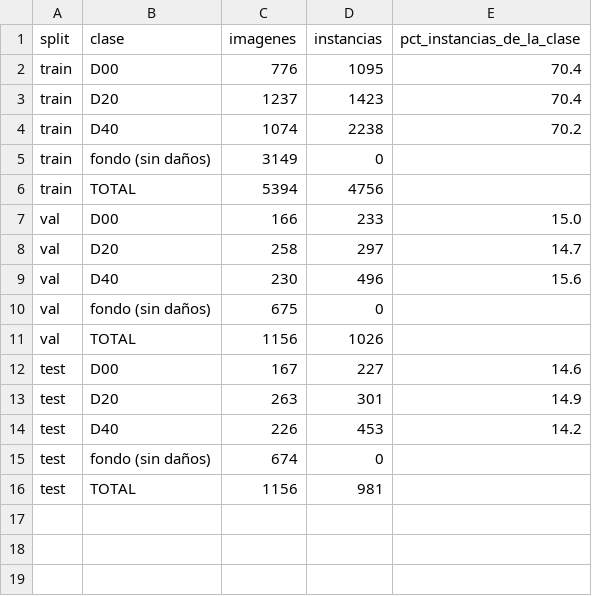
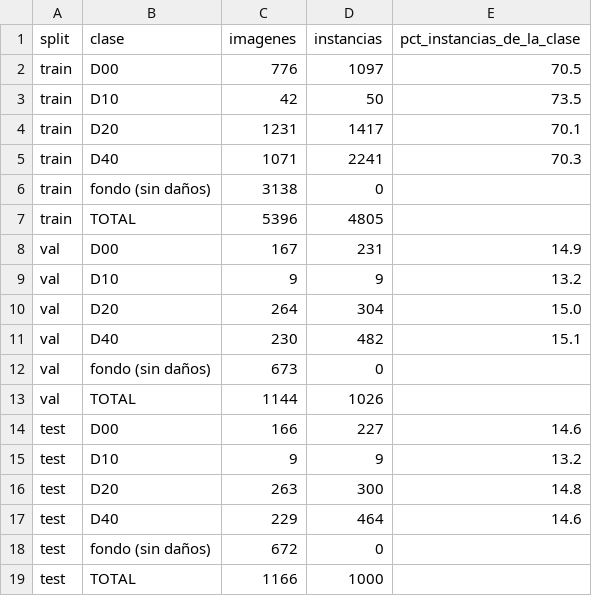
Before and after one commit to eduardostorymaker/__proyecto__destilacion_para_cuantizacion_yolo, a CSV file: results/tables/dataset_stats.csv, drawn as a sheet.

```diff
--- a/results/tables/dataset_stats.csv
+++ b/results/tables/dataset_stats.csv
@@ -1,16 +1,19 @@
 split,clase,imagenes,instancias,pct_instancias_de_la_clase
-train,D00,776,1095,70.4
-train,D20,1237,1423,70.4
-train,D40,1074,2238,70.2
-train,fondo (sin daños),3149,0,
-train,TOTAL,5394,4756,
-val,D00,166,233,15.0
-val,D20,258,297,14.7
-val,D40,230,496,15.6
-val,fondo (sin daños),675,0,
-val,TOTAL,1156,1026,
-test,D00,167,227,14.6
-test,D20,263,301,14.9
-test,D40,226,453,14.2
-test,fondo (sin daños),674,0,
-test,TOTAL,1156,981,
+train,D00,776,1097,70.5
+train,D10,42,50,73.5
+train,D20,1231,1417,70.1
+train,D40,1071,2241,70.3
+train,fondo (sin daños),3138,0,
+train,TOTAL,5396,4805,
+val,D00,167,231,14.9
+val,D10,9,9,13.2
+val,D20,264,304,15.0
+val,D40,230,482,15.1
+val,fondo (sin daños),673,0,
+val,TOTAL,1144,1026,
+test,D00,166,227,14.6
+test,D10,9,9,13.2
+test,D20,263,300,14.8
+test,D40,229,464,14.6
+test,fondo (sin daños),672,0,
+test,TOTAL,1166,1000,
```
Also changed, not shown: 16 other files.
